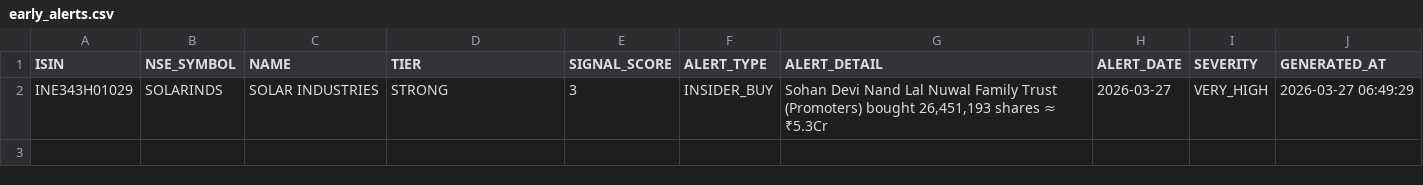
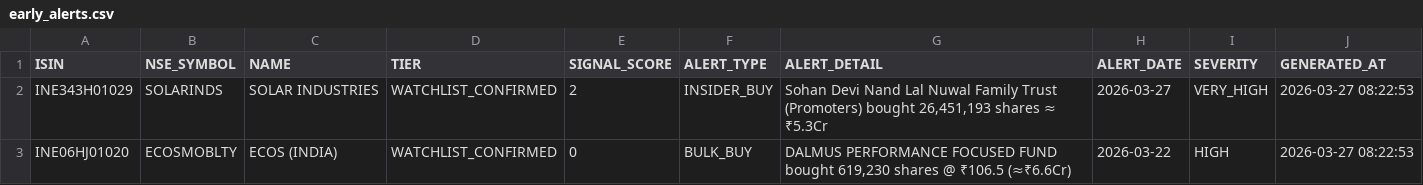
Before and after one commit to rajkshroff/multibagger-alerts, a CSV file: early_alerts.csv, drawn as a sheet.

Commit message:
engine: update scores

```diff
--- a/early_alerts.csv
+++ b/early_alerts.csv
@@ -1,2 +1,3 @@
 ISIN,NSE_SYMBOL,NAME,TIER,SIGNAL_SCORE,ALERT_TYPE,ALERT_DETAIL,ALERT_DATE,SEVERITY,GENERATED_AT
-INE343H01029,SOLARINDS,SOLAR INDUSTRIES,STRONG,3,INSIDER_BUY,"Sohan Devi Nand Lal Nuwal Family Trust (Promoters) bought 26,451,193 shares ≈ ₹5.3Cr",2026-03-27,VERY_HIGH,2026-03-27 06:49:29
+INE343H01029,SOLARINDS,SOLAR INDUSTRIES,WATCHLIST_CONFIRMED,2,INSIDER_BUY,"Sohan Devi Nand Lal Nuwal Family Trust (Promoters) bought 26,451,193 shares ≈ ₹5.3Cr",2026-03-27,VERY_HIGH,2026-03-27 08:22:53
+INE06HJ01020,ECOSMOBLTY,ECOS (INDIA),WATCHLIST_CONFIRMED,0,BULK_BUY,"DALMUS PERFORMANCE FOCUSED FUND bought 619,230 shares @ ₹106.5 (≈₹6.6Cr)",2026-03-22,HIGH,2026-03-27 08:22:53
```
Also changed, not shown: 3 other files.
